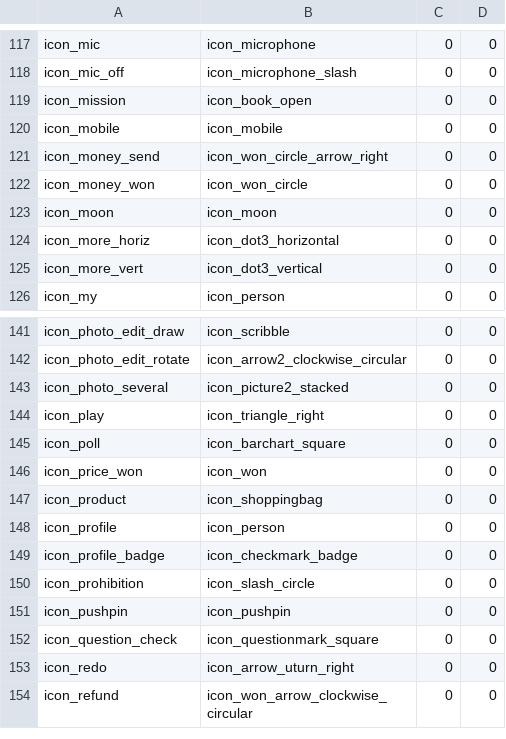
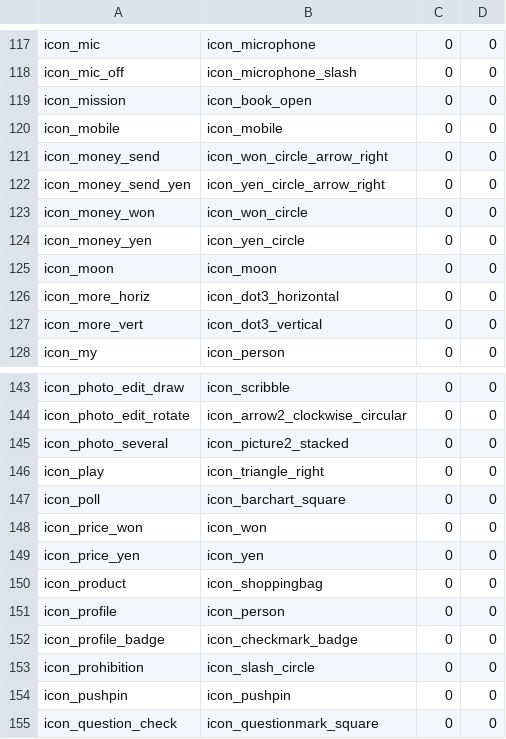
Before and after one commit to daangn/karrot-ui, a TSV file: packages/codemod/src/scripts/data.tsv, drawn as a sheet; only a part is shown, gaps mark what is left out; the shorter side is filled out with more unchanged rows.

Commit message:
feat: 신규 yen 아이콘 맵핑을 문서와 codemod에 반영해요

```diff
--- a/packages/codemod/src/scripts/data.tsv
+++ b/packages/codemod/src/scripts/data.tsv
@@ -121,3 +121,5 @@ icon_mobile	icon_mobile	0	0
 icon_money_send	icon_won_circle_arrow_right	0	0
+icon_money_send_yen	icon_yen_circle_arrow_right	0	0
 icon_money_won	icon_won_circle	0	0
+icon_money_yen	icon_yen_circle	0	0
 icon_moon	icon_moon	0	0
@@ -146,2 +148,3 @@ icon_poll	icon_barchart_square	0	0
 icon_price_won	icon_won	0	0
+icon_price_yen	icon_yen	0	0
 icon_product	icon_shoppingbag	0	0
```
Also changed, not shown: 5 other files.
